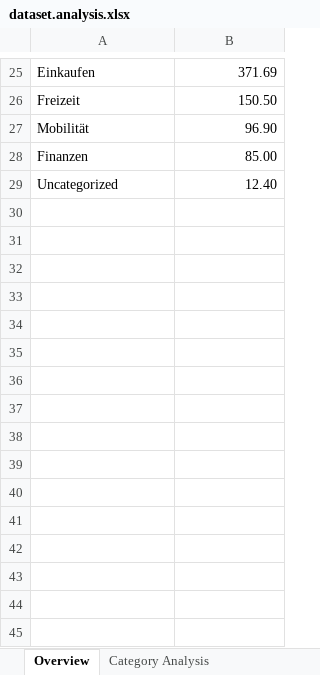
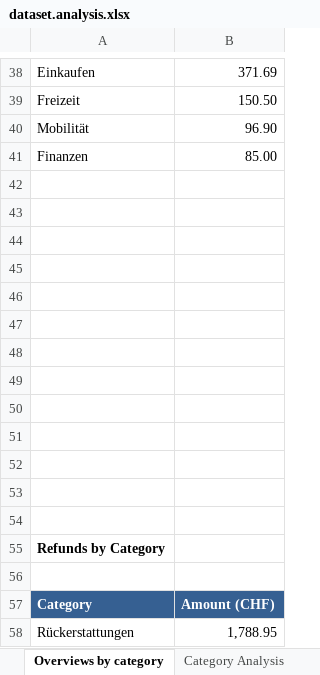
Before and after one commit to rauricus/Budget-Analysis-Tool, an Excel workbook: data/reference/output/dataset.analysis.xlsx, sheet Overviews by category, drawn as a sheet; only a part is shown, gaps mark what is left out; values as stored, in another font and other column widths than the file's, no borders; charts and pictures not drawn; addresses are those after the commit; the diff covers the shown part only; the diff names each change by its address in the sheet, - before the commit and + after, or states it on an @@ line.

Commit message:
Adds an overview of refunds by category.

```diff
--- a/data/reference/output/dataset.analysis.xlsx (sheet Overviews by category)
+++ b/data/reference/output/dataset.analysis.xlsx (sheet Overviews by category)
-sheet tab: Overview
+sheet tab: Overviews by category
-row 42: Uncategorized | 12.40
+row 42: (empty)
+row 43: (empty)
+row 44: (empty)
+row 45: (empty)
+row 46: (empty)
+row 47: (empty)
+row 48: (empty)
+row 49: (empty)
+row 50: (empty)
+row 51: (empty)
+row 52: (empty)
+row 53: (empty)
+row 54: (empty)
+row 55: Refunds by Category
+row 56: (empty)
+row 57: Category | Amount (CHF)
+row 58: Rückerstattungen | 1,788.95
```
Also changed, not shown: 13 added rows and 2 edited cells elsewhere in this sheet, charts or pictures, 2 other files.
